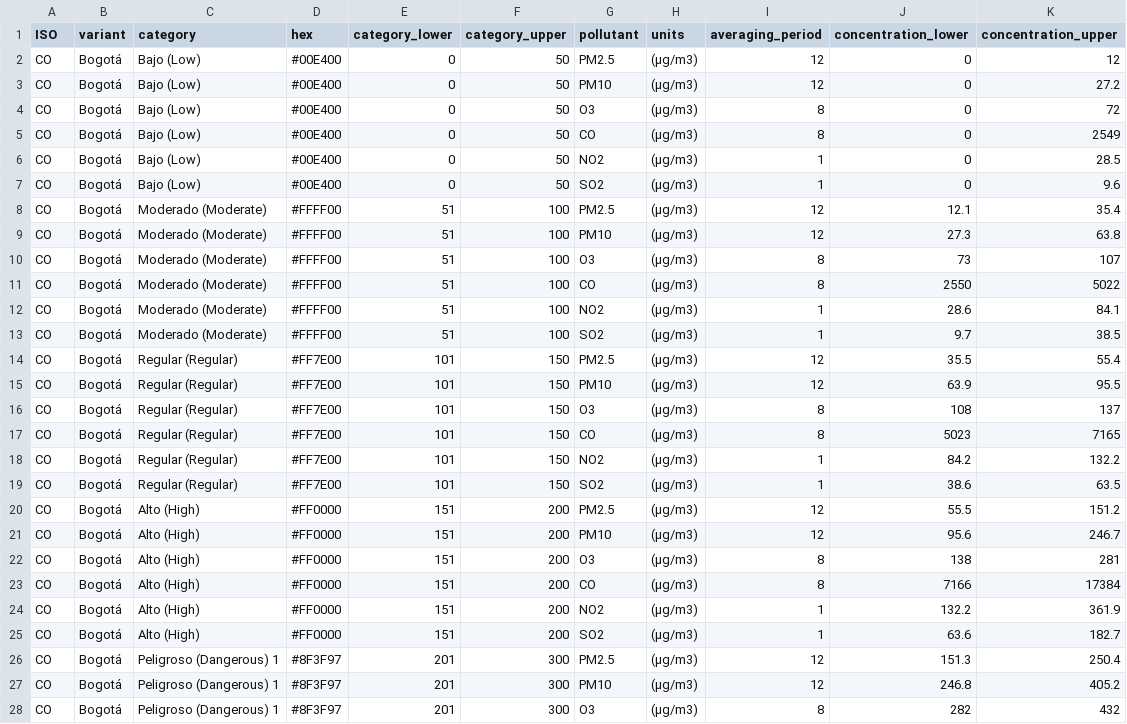
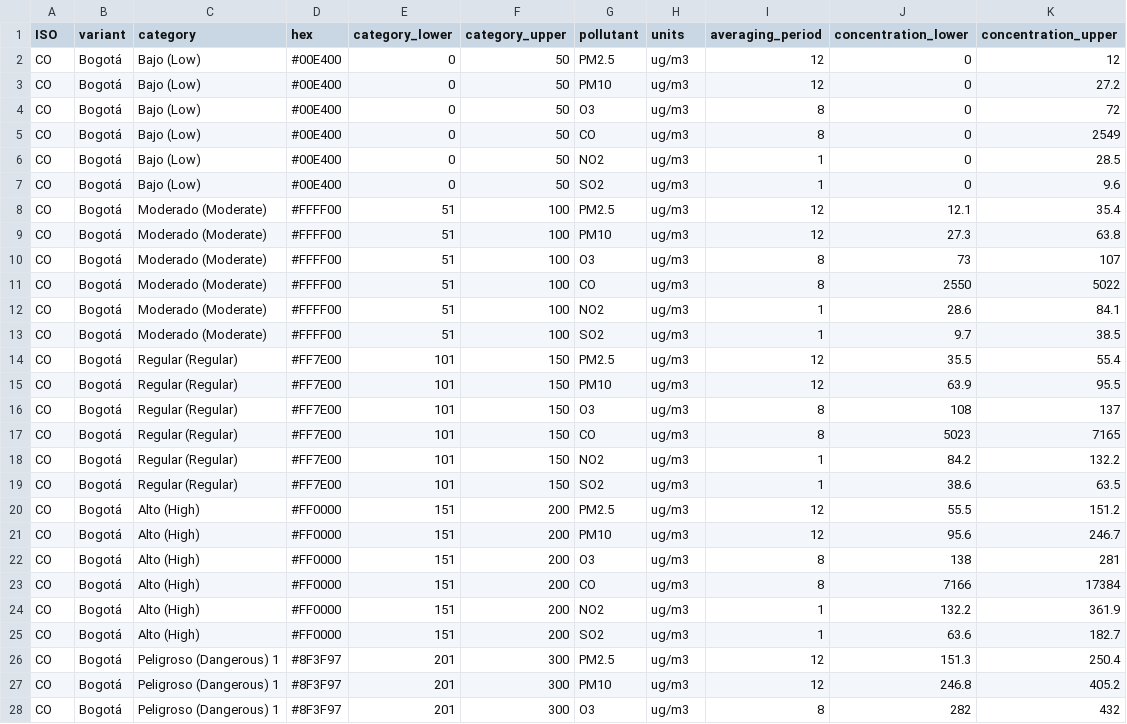
Before and after one commit to openaq/aqi-hub, a CSV file: src/data/breakpoints/colombia.csv, drawn as a sheet; only a part is shown; the diff covers the shown part only.

Commit message:
Colombia + Bogota formatting changes

```diff
--- a/src/data/breakpoints/colombia.csv
+++ b/src/data/breakpoints/colombia.csv
@@ -1,28 +1,28 @@
 ISO,variant,category,hex,category_lower,category_upper,pollutant,units,averaging_period,concentration_lower,concentration_upper
-CO,Bogotá,Bajo (Low),#00E400,0,50,PM2.5,(µg/m3),12,0,12
-CO,Bogotá,Bajo (Low),#00E400,0,50,PM10,(µg/m3),12,0,27.2
-CO,Bogotá,Bajo (Low),#00E400,0,50,O3,(µg/m3),8,0,72
-CO,Bogotá,Bajo (Low),#00E400,0,50,CO,(µg/m3),8,0,2549
-CO,Bogotá,Bajo (Low),#00E400,0,50,NO2,(µg/m3),1,0,28.5
-CO,Bogotá,Bajo (Low),#00E400,0,50,SO2,(µg/m3),1,0,9.6
-CO,Bogotá,Moderado (Moderate),#FFFF00,51,100,PM2.5,(µg/m3),12,12.1,35.4
-CO,Bogotá,Moderado (Moderate),#FFFF00,51,100,PM10,(µg/m3),12,27.3,63.8
-CO,Bogotá,Moderado (Moderate),#FFFF00,51,100,O3,(µg/m3),8,73,107
-CO,Bogotá,Moderado (Moderate),#FFFF00,51,100,CO,(µg/m3),8,2550,5022
-CO,Bogotá,Moderado (Moderate),#FFFF00,51,100,NO2,(µg/m3),1,28.6,84.1
-CO,Bogotá,Moderado (Moderate),#FFFF00,51,100,SO2,(µg/m3),1,9.7,38.5
-CO,Bogotá,Regular (Regular),#FF7E00,101,150,PM2.5,(µg/m3),12,35.5,55.4
-CO,Bogotá,Regular (Regular),#FF7E00,101,150,PM10,(µg/m3),12,63.9,95.5
-CO,Bogotá,Regular (Regular),#FF7E00,101,150,O3,(µg/m3),8,108,137
-CO,Bogotá,Regular (Regular),#FF7E00,101,150,CO,(µg/m3),8,5023,7165
-CO,Bogotá,Regular (Regular),#FF7E00,101,150,NO2,(µg/m3),1,84.2,132.2
-CO,Bogotá,Regular (Regular),#FF7E00,101,150,SO2,(µg/m3),1,38.6,63.5
-CO,Bogotá,Alto (High),#FF0000,151,200,PM2.5,(µg/m3),12,55.5,151.2
-CO,Bogotá,Alto (High),#FF0000,151,200,PM10,(µg/m3),12,95.6,246.7
-CO,Bogotá,Alto (High),#FF0000,151,200,O3,(µg/m3),8,138,281
-CO,Bogotá,Alto (High),#FF0000,151,200,CO,(µg/m3),8,7166,17384
-CO,Bogotá,Alto (High),#FF0000,151,200,NO2,(µg/m3),1,132.2,361.9
-CO,Bogotá,Alto (High),#FF0000,151,200,SO2,(µg/m3),1,63.6,182.7
-CO,Bogotá,Peligroso (Dangerous) 1,#8F3F97,201,300,PM2.5,(µg/m3),12,151.3,250.4
-CO,Bogotá,Peligroso (Dangerous) 1,#8F3F97,201,300,PM10,(µg/m3),12,246.8,405.2
-CO,Bogotá,Peligroso (Dangerous) 1,#8F3F97,201,300,O3,(µg/m3),8,282,432
+CO,Bogotá,Bajo (Low),#00E400,0,50,PM2.5,ug/m3,12,0,12
+CO,Bogotá,Bajo (Low),#00E400,0,50,PM10,ug/m3,12,0,27.2
+CO,Bogotá,Bajo (Low),#00E400,0,50,O3,ug/m3,8,0,72
+CO,Bogotá,Bajo (Low),#00E400,0,50,CO,ug/m3,8,0,2549
+CO,Bogotá,Bajo (Low),#00E400,0,50,NO2,ug/m3,1,0,28.5
+CO,Bogotá,Bajo (Low),#00E400,0,50,SO2,ug/m3,1,0,9.6
+CO,Bogotá,Moderado (Moderate),#FFFF00,51,100,PM2.5,ug/m3,12,12.1,35.4
+CO,Bogotá,Moderado (Moderate),#FFFF00,51,100,PM10,ug/m3,12,27.3,63.8
+CO,Bogotá,Moderado (Moderate),#FFFF00,51,100,O3,ug/m3,8,73,107
+CO,Bogotá,Moderado (Moderate),#FFFF00,51,100,CO,ug/m3,8,2550,5022
+CO,Bogotá,Moderado (Moderate),#FFFF00,51,100,NO2,ug/m3,1,28.6,84.1
+CO,Bogotá,Moderado (Moderate),#FFFF00,51,100,SO2,ug/m3,1,9.7,38.5
+CO,Bogotá,Regular (Regular),#FF7E00,101,150,PM2.5,ug/m3,12,35.5,55.4
+CO,Bogotá,Regular (Regular),#FF7E00,101,150,PM10,ug/m3,12,63.9,95.5
+CO,Bogotá,Regular (Regular),#FF7E00,101,150,O3,ug/m3,8,108,137
+CO,Bogotá,Regular (Regular),#FF7E00,101,150,CO,ug/m3,8,5023,7165
+CO,Bogotá,Regular (Regular),#FF7E00,101,150,NO2,ug/m3,1,84.2,132.2
+CO,Bogotá,Regular (Regular),#FF7E00,101,150,SO2,ug/m3,1,38.6,63.5
+CO,Bogotá,Alto (High),#FF0000,151,200,PM2.5,ug/m3,12,55.5,151.2
+CO,Bogotá,Alto (High),#FF0000,151,200,PM10,ug/m3,12,95.6,246.7
+CO,Bogotá,Alto (High),#FF0000,151,200,O3,ug/m3,8,138,281
+CO,Bogotá,Alto (High),#FF0000,151,200,CO,ug/m3,8,7166,17384
+CO,Bogotá,Alto (High),#FF0000,151,200,NO2,ug/m3,1,132.2,361.9
+CO,Bogotá,Alto (High),#FF0000,151,200,SO2,ug/m3,1,63.6,182.7
+CO,Bogotá,Peligroso (Dangerous) 1,#8F3F97,201,300,PM2.5,ug/m3,12,151.3,250.4
+CO,Bogotá,Peligroso (Dangerous) 1,#8F3F97,201,300,PM10,ug/m3,12,246.8,405.2
+CO,Bogotá,Peligroso (Dangerous) 1,#8F3F97,201,300,O3,ug/m3,8,282,432
```
Also changed, not shown: 51 edited cells elsewhere in this file, 1 other file.
